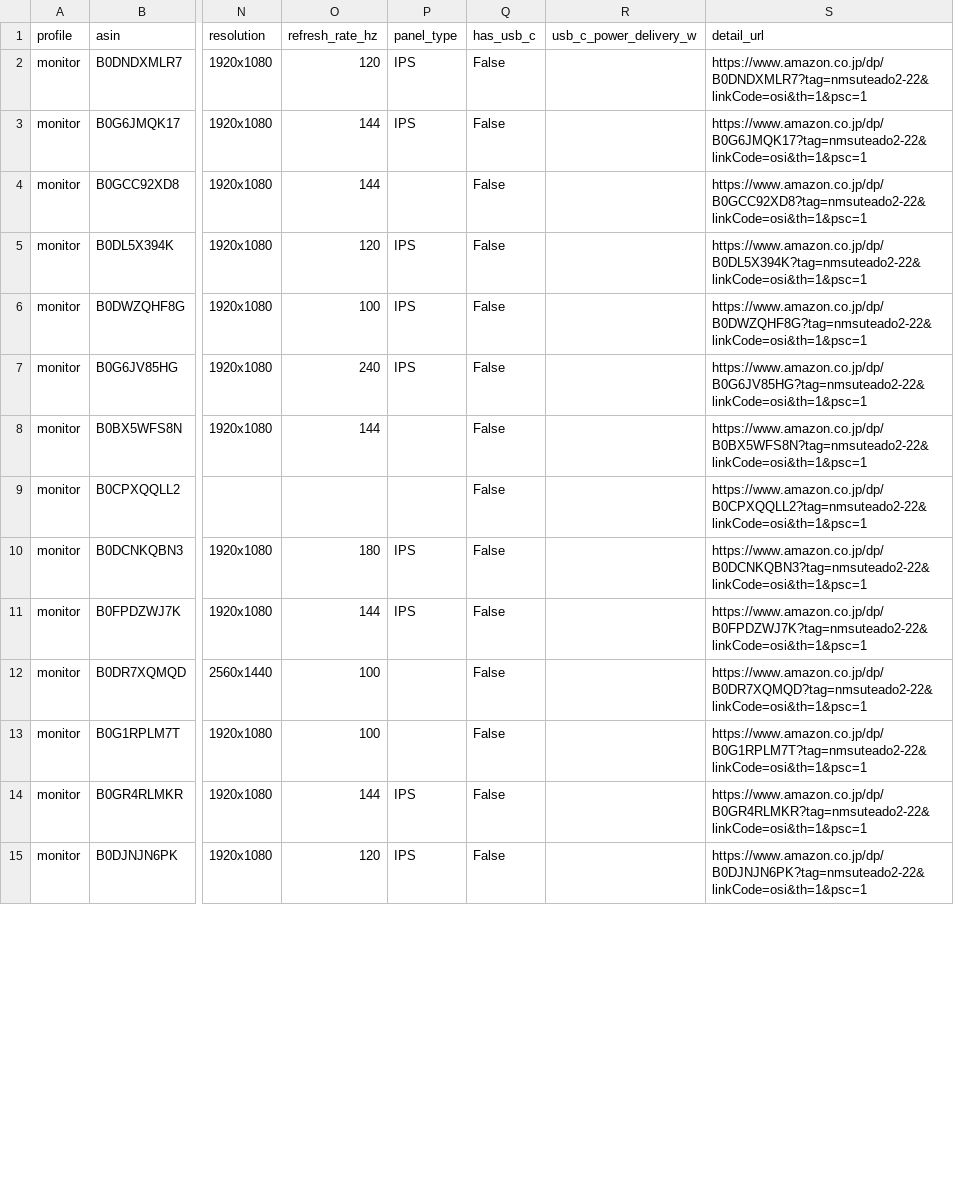
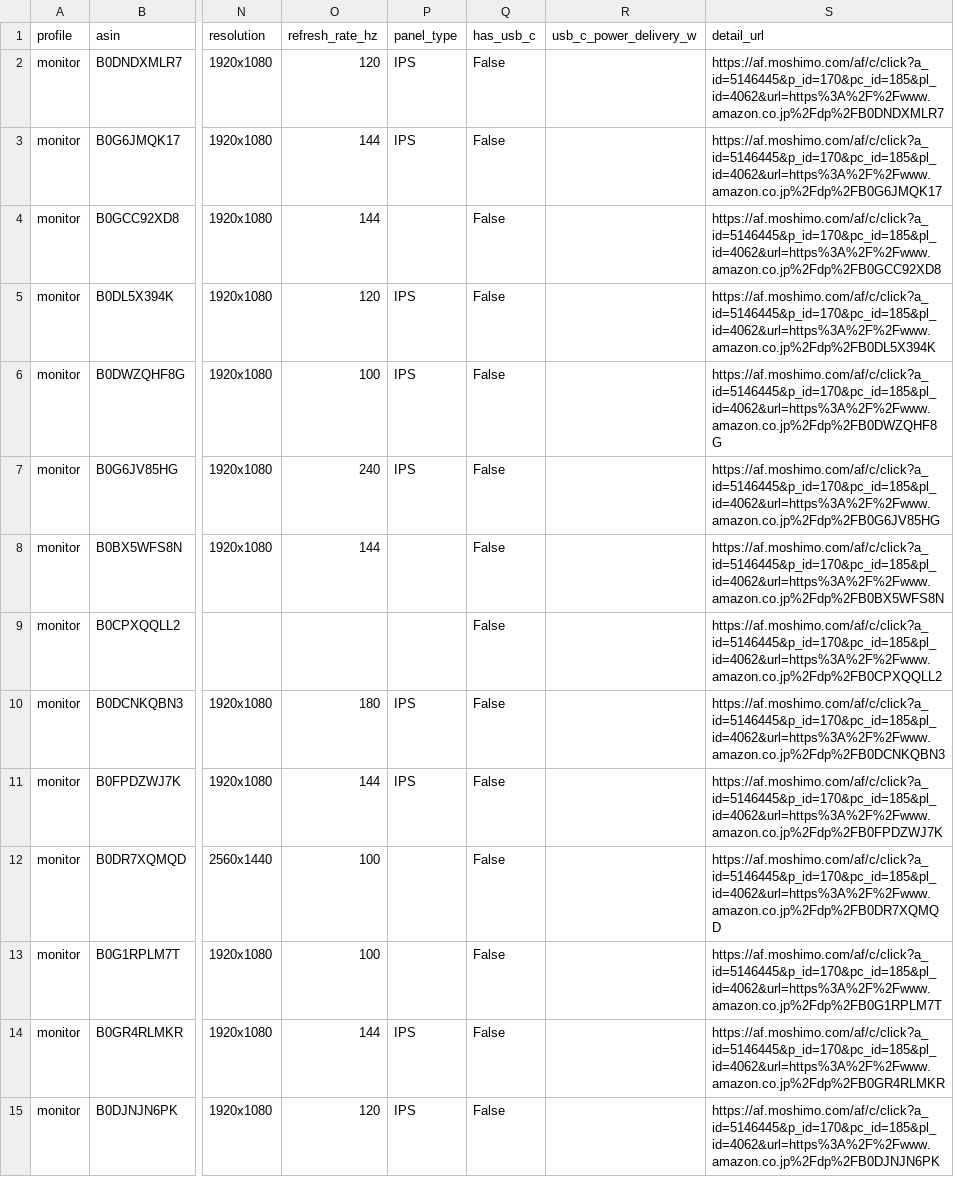
Before and after one commit to masaya-nakatsuka/pcdb, a CSV file: scripts/review_monitor_products.csv, drawn as a sheet; only a part is shown, gaps mark what is left out; the diff covers the shown part only; the diff names each change by its address in the sheet, - before the commit and + after, or states it on an @@ line.

```diff
--- a/scripts/review_monitor_products.csv
+++ b/scripts/review_monitor_products.csv
-S2 (detail_url): https://www.amazon.co.jp/dp/B0DNDXMLR7?tag=nmsuteado2-22&linkCode=osi&th=1&psc=1
+S2 (detail_url): https://af.moshimo.com/af/c/click?a_id=5146445&p_id=170&pc_id=185&pl_id=4062&url=https%3A%2F%2Fwww.amazon.co.jp%2Fdp%2FB0DNDXMLR7
-S3 (detail_url): https://www.amazon.co.jp/dp/B0G6JMQK17?tag=nmsuteado2-22&linkCode=osi&th=1&psc=1
+S3 (detail_url): https://af.moshimo.com/af/c/click?a_id=5146445&p_id=170&pc_id=185&pl_id=4062&url=https%3A%2F%2Fwww.amazon.co.jp%2Fdp%2FB0G6JMQK17
-S4 (detail_url): https://www.amazon.co.jp/dp/B0GCC92XD8?tag=nmsuteado2-22&linkCode=osi&th=1&psc=1
+S4 (detail_url): https://af.moshimo.com/af/c/click?a_id=5146445&p_id=170&pc_id=185&pl_id=4062&url=https%3A%2F%2Fwww.amazon.co.jp%2Fdp%2FB0GCC92XD8
-S5 (detail_url): https://www.amazon.co.jp/dp/B0DL5X394K?tag=nmsuteado2-22&linkCode=osi&th=1&psc=1
+S5 (detail_url): https://af.moshimo.com/af/c/click?a_id=5146445&p_id=170&pc_id=185&pl_id=4062&url=https%3A%2F%2Fwww.amazon.co.jp%2Fdp%2FB0DL5X394K
-S6 (detail_url): https://www.amazon.co.jp/dp/B0DWZQHF8G?tag=nmsuteado2-22&linkCode=osi&th=1&psc=1
+S6 (detail_url): https://af.moshimo.com/af/c/click?a_id=5146445&p_id=170&pc_id=185&pl_id=4062&url=https%3A%2F%2Fwww.amazon.co.jp%2Fdp%2FB0DWZQHF8G
-S7 (detail_url): https://www.amazon.co.jp/dp/B0G6JV85HG?tag=nmsuteado2-22&linkCode=osi&th=1&psc=1
+S7 (detail_url): https://af.moshimo.com/af/c/click?a_id=5146445&p_id=170&pc_id=185&pl_id=4062&url=https%3A%2F%2Fwww.amazon.co.jp%2Fdp%2FB0G6JV85HG
-S8 (detail_url): https://www.amazon.co.jp/dp/B0BX5WFS8N?tag=nmsuteado2-22&linkCode=osi&th=1&psc=1
+S8 (detail_url): https://af.moshimo.com/af/c/click?a_id=5146445&p_id=170&pc_id=185&pl_id=4062&url=https%3A%2F%2Fwww.amazon.co.jp%2Fdp%2FB0BX5WFS8N
-S9 (detail_url): https://www.amazon.co.jp/dp/B0CPXQQLL2?tag=nmsuteado2-22&linkCode=osi&th=1&psc=1
+S9 (detail_url): https://af.moshimo.com/af/c/click?a_id=5146445&p_id=170&pc_id=185&pl_id=4062&url=https%3A%2F%2Fwww.amazon.co.jp%2Fdp%2FB0CPXQQLL2
-S10 (detail_url): https://www.amazon.co.jp/dp/B0DCNKQBN3?tag=nmsuteado2-22&linkCode=osi&th=1&psc=1
+S10 (detail_url): https://af.moshimo.com/af/c/click?a_id=5146445&p_id=170&pc_id=185&pl_id=4062&url=https%3A%2F%2Fwww.amazon.co.jp%2Fdp%2FB0DCNKQBN3
-S11 (detail_url): https://www.amazon.co.jp/dp/B0FPDZWJ7K?tag=nmsuteado2-22&linkCode=osi&th=1&psc=1
+S11 (detail_url): https://af.moshimo.com/af/c/click?a_id=5146445&p_id=170&pc_id=185&pl_id=4062&url=https%3A%2F%2Fwww.amazon.co.jp%2Fdp%2FB0FPDZWJ7K
-S12 (detail_url): https://www.amazon.co.jp/dp/B0DR7XQMQD?tag=nmsuteado2-22&linkCode=osi&th=1&psc=1
+S12 (detail_url): https://af.moshimo.com/af/c/click?a_id=5146445&p_id=170&pc_id=185&pl_id=4062&url=https%3A%2F%2Fwww.amazon.co.jp%2Fdp%2FB0DR7XQMQD
-S13 (detail_url): https://www.amazon.co.jp/dp/B0G1RPLM7T?tag=nmsuteado2-22&linkCode=osi&th=1&psc=1
+S13 (detail_url): https://af.moshimo.com/af/c/click?a_id=5146445&p_id=170&pc_id=185&pl_id=4062&url=https%3A%2F%2Fwww.amazon.co.jp%2Fdp%2FB0G1RPLM7T
-S14 (detail_url): https://www.amazon.co.jp/dp/B0GR4RLMKR?tag=nmsuteado2-22&linkCode=osi&th=1&psc=1
+S14 (detail_url): https://af.moshimo.com/af/c/click?a_id=5146445&p_id=170&pc_id=185&pl_id=4062&url=https%3A%2F%2Fwww.amazon.co.jp%2Fdp%2FB0GR4RLMKR
-S15 (detail_url): https://www.amazon.co.jp/dp/B0DJNJN6PK?tag=nmsuteado2-22&linkCode=osi&th=1&psc=1
+S15 (detail_url): https://af.moshimo.com/af/c/click?a_id=5146445&p_id=170&pc_id=185&pl_id=4062&url=https%3A%2F%2Fwww.amazon.co.jp%2Fdp%2FB0DJNJN6PK
```
Also changed, not shown: 26 edited cells elsewhere in this file, scripts/review_desktop_pc_products.csv, scripts/review_mini_pc_products.csv, 43 other files.
